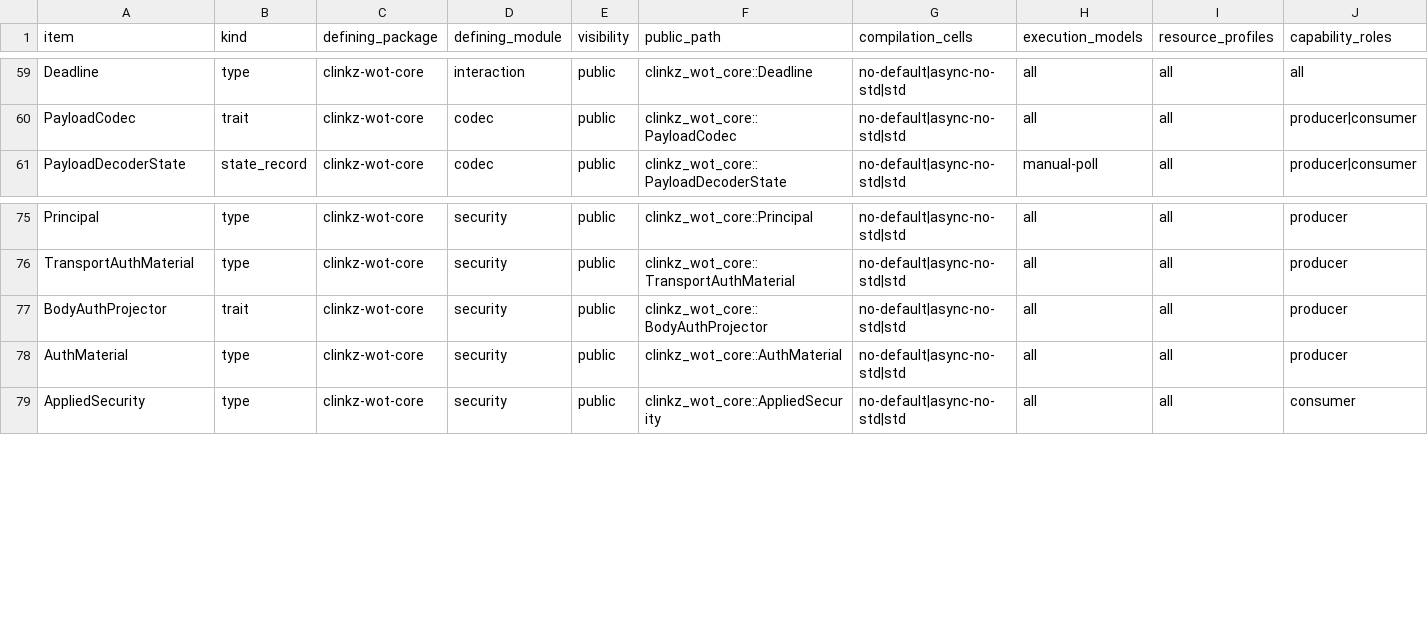
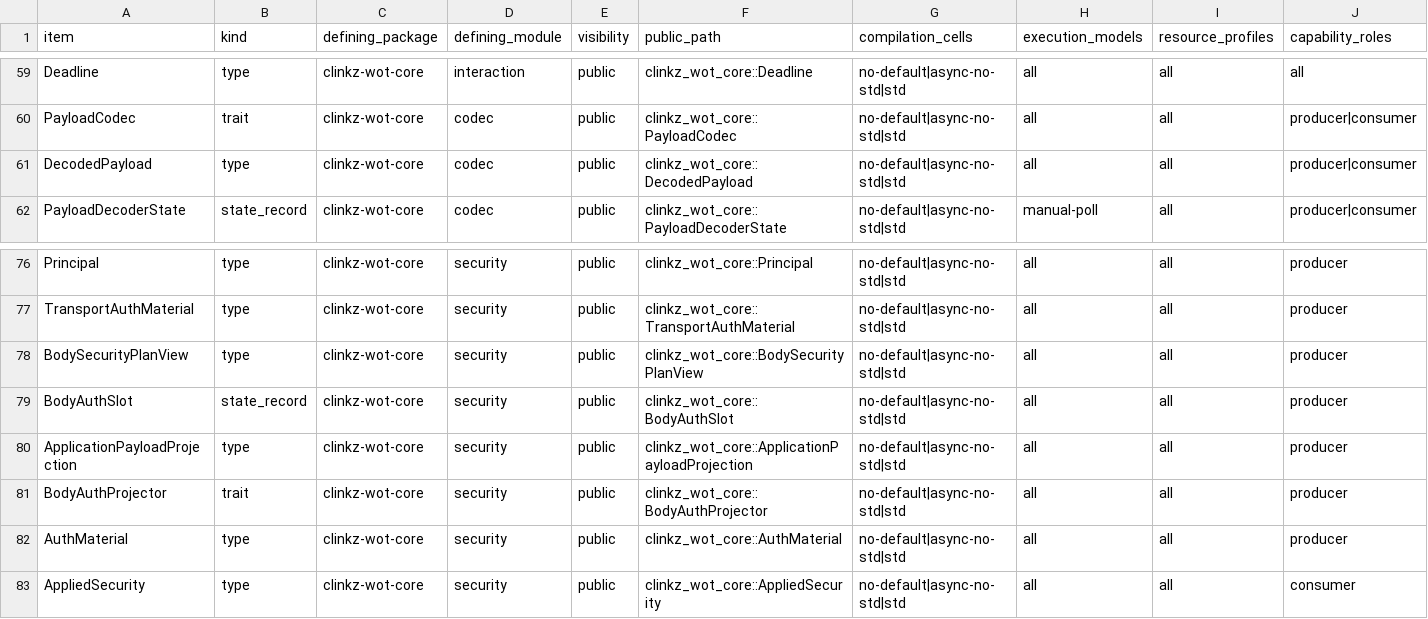
Before and after one commit to yushun1990/clinkz-wot, a CSV file: docs/api-ownership.csv, drawn as a sheet; only a part is shown, gaps mark what is left out; rows hold the shown columns only; the diff names each change by its address in the sheet, - before the commit and + after, or states it on an @@ line.

```diff
--- a/docs/api-ownership.csv
+++ b/docs/api-ownership.csv
+row 61: DecodedPayload | type | clinkz-wot-core | codec | public | clinkz_wot_core::DecodedPayload | no-default|async-no-std|std | all | all | producer|consumer
+row 78: BodySecurityPlanView | type | clinkz-wot-core | security | public | clinkz_wot_core::BodySecurityPlanView | no-default|async-no-std|std | all | all | producer
+row 79: BodyAuthSlot | state_record | clinkz-wot-core | security | public | clinkz_wot_core::BodyAuthSlot | no-default|async-no-std|std | all | all | producer
+row 80: ApplicationPayloadProjection | type | clinkz-wot-core | security | public | clinkz_wot_core::ApplicationPayloadProjection | no-default|async-no-std|std | all | all | producer
```
Also changed, not shown: docs/artifacts.csv, docs/refactor-gates.csv, 11 other files.
